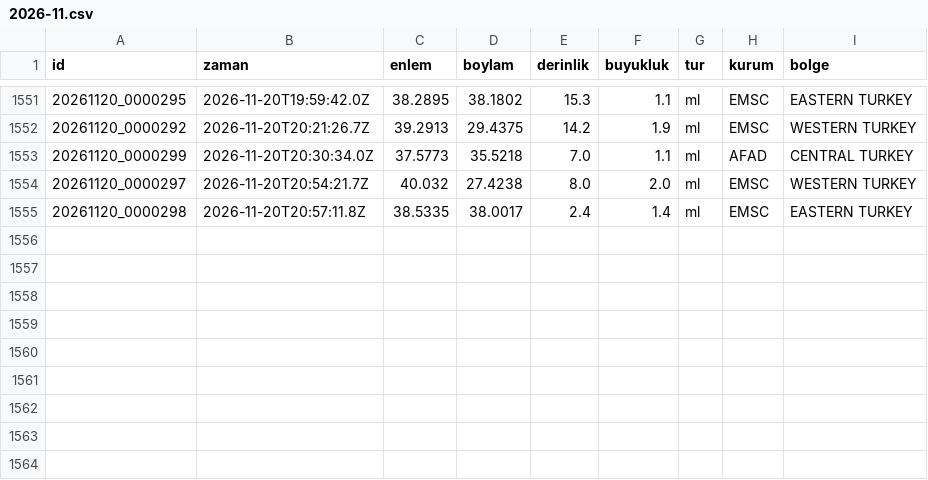
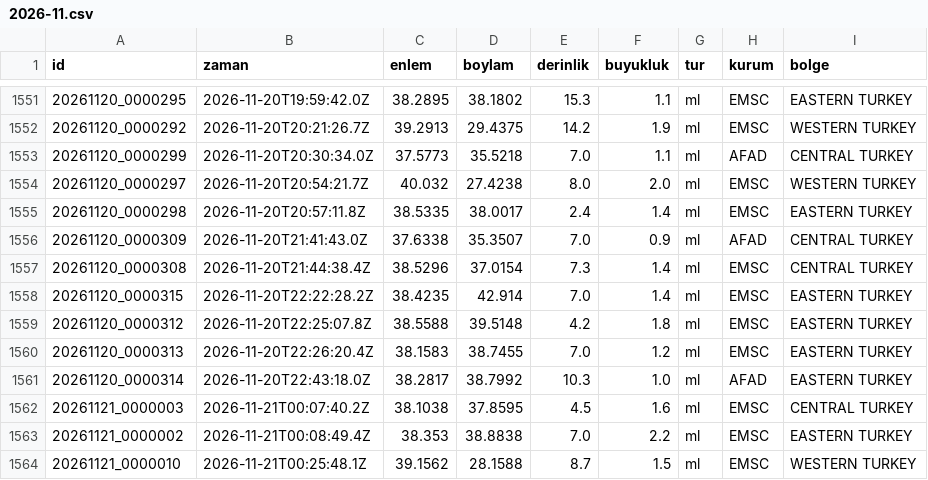
Before and after one commit to birtohum/turkiye-sallandi, a CSV file: veri/emsc/2026-11.csv, drawn as a sheet; only a part is shown, gaps mark what is left out; the diff names each change by its address in the sheet, - before the commit and + after, or states it on an @@ line.

```diff
--- a/veri/emsc/2026-11.csv
+++ b/veri/emsc/2026-11.csv
+row 1556: 20261120_0000309 | 2026-11-20T21:41:43.0Z | 37.6338 | 35.3507 | 7.0 | 0.9 | ml | AFAD | CENTRAL TURKEY
+row 1557: 20261120_0000308 | 2026-11-20T21:44:38.4Z | 38.5296 | 37.0154 | 7.3 | 1.4 | ml | EMSC | CENTRAL TURKEY
+row 1558: 20261120_0000315 | 2026-11-20T22:22:28.2Z | 38.4235 | 42.914 | 7.0 | 1.4 | ml | EMSC | EASTERN TURKEY
+row 1559: 20261120_0000312 | 2026-11-20T22:25:07.8Z | 38.5588 | 39.5148 | 4.2 | 1.8 | ml | EMSC | EASTERN TURKEY
+row 1560: 20261120_0000313 | 2026-11-20T22:26:20.4Z | 38.1583 | 38.7455 | 7.0 | 1.2 | ml | EMSC | EASTERN TURKEY
+row 1561: 20261120_0000314 | 2026-11-20T22:43:18.0Z | 38.2817 | 38.7992 | 10.3 | 1.0 | ml | AFAD | EASTERN TURKEY
+row 1562: 20261121_0000003 | 2026-11-21T00:07:40.2Z | 38.1038 | 37.8595 | 4.5 | 1.6 | ml | EMSC | CENTRAL TURKEY
+row 1563: 20261121_0000002 | 2026-11-21T00:08:49.4Z | 38.353 | 38.8838 | 7.0 | 2.2 | ml | EMSC | EASTERN TURKEY
+row 1564: 20261121_0000010 | 2026-11-21T00:25:48.1Z | 39.1562 | 28.1588 | 8.7 | 1.5 | ml | EMSC | WESTERN TURKEY
```
Also changed, not shown: 3 other files.
